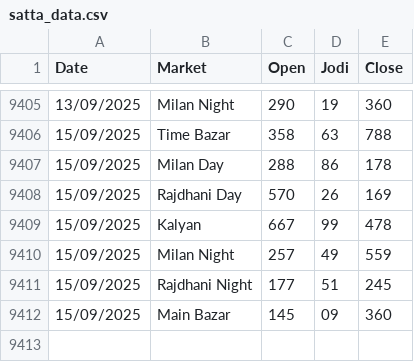
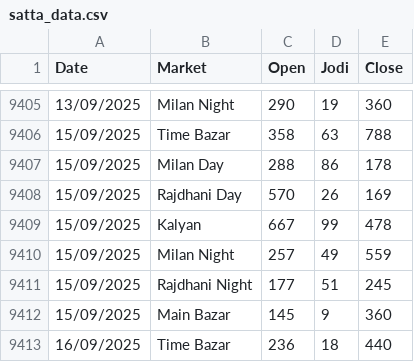
Before and after one commit to Vishalsnw/Kalyan_web, a CSV file: satta_data.csv, drawn as a sheet; only a part is shown, gaps mark what is left out.

```diff
--- a/satta_data.csv
+++ b/satta_data.csv
@@ -9411,2 +9411,3 @@ Date,Market,Open,Jodi,Close
 15/09/2025,Rajdhani Night,177,51,245
-15/09/2025,Main Bazar,145,09,360
+15/09/2025,Main Bazar,145,9,360
+16/09/2025,Time Bazar,236,18,440
```
Also changed, not shown: sent_messages.csv.
